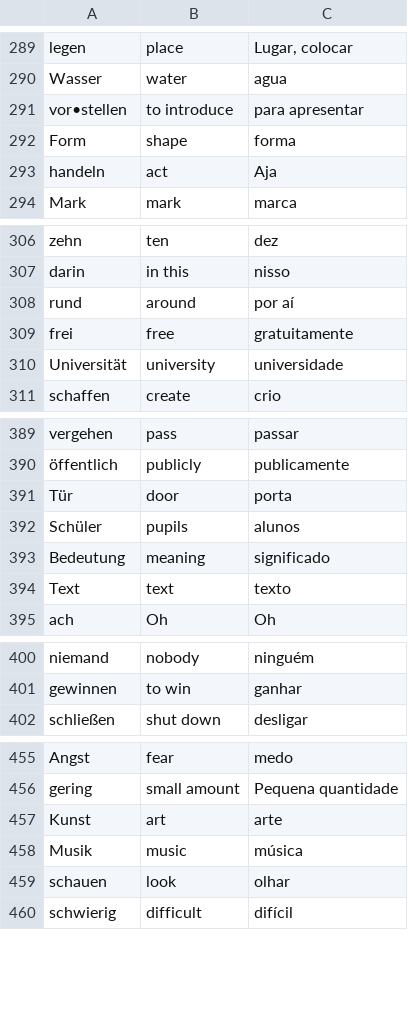
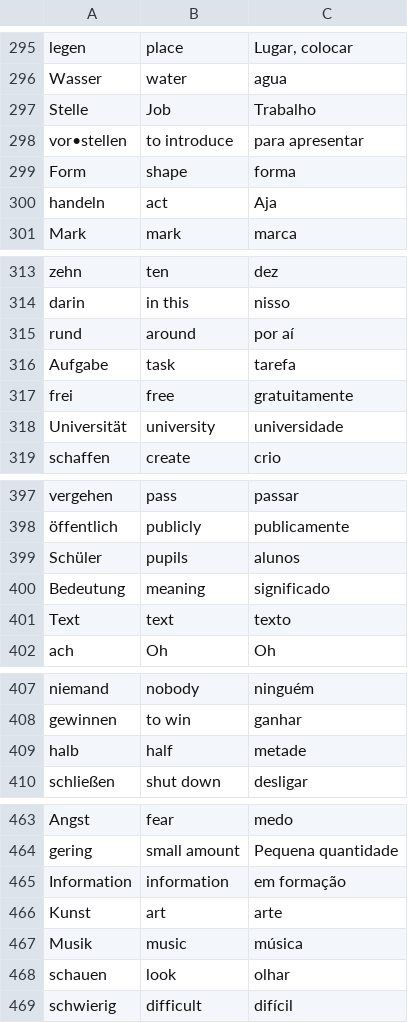
Before and after one commit to tuliobegena/starting_python, a CSV file: Flash_cards_german/data/words_to_learn.csv, drawn as a sheet; only a part is shown, gaps mark what is left out; the diff covers the shown part only.

```diff
--- a/Flash_cards_german/data/words_to_learn.csv
+++ b/Flash_cards_german/data/words_to_learn.csv
@@ -290,2 +296,3 @@ legen,place,"Lugar, colocar"
 Wasser,water,agua
+Stelle,Job,Trabalho
 vor•stellen,to introduce,para apresentar
@@ -308,2 +315,3 @@ darin,in this,nisso
 rund,around,por aí
+Aufgabe,task,tarefa
 frei,free,gratuitamente
@@ -390,3 +398,2 @@ vergehen,pass,passar
 öffentlich,publicly,publicamente
-Tür,door,porta
 Schüler,pupils,alunos
@@ -401,2 +408,3 @@ niemand,nobody,ninguém
 gewinnen,to win,ganhar
+halb,half,metade
 schließen,shut down,desligar
@@ -456,2 +464,3 @@ Angst,fear,medo
 gering,small amount,Pequena quantidade
+Information,information,em formação
 Kunst,art,arte
```
Also changed, not shown: 9 added rows and 2 removed rows elsewhere in this file, 1 other file.
